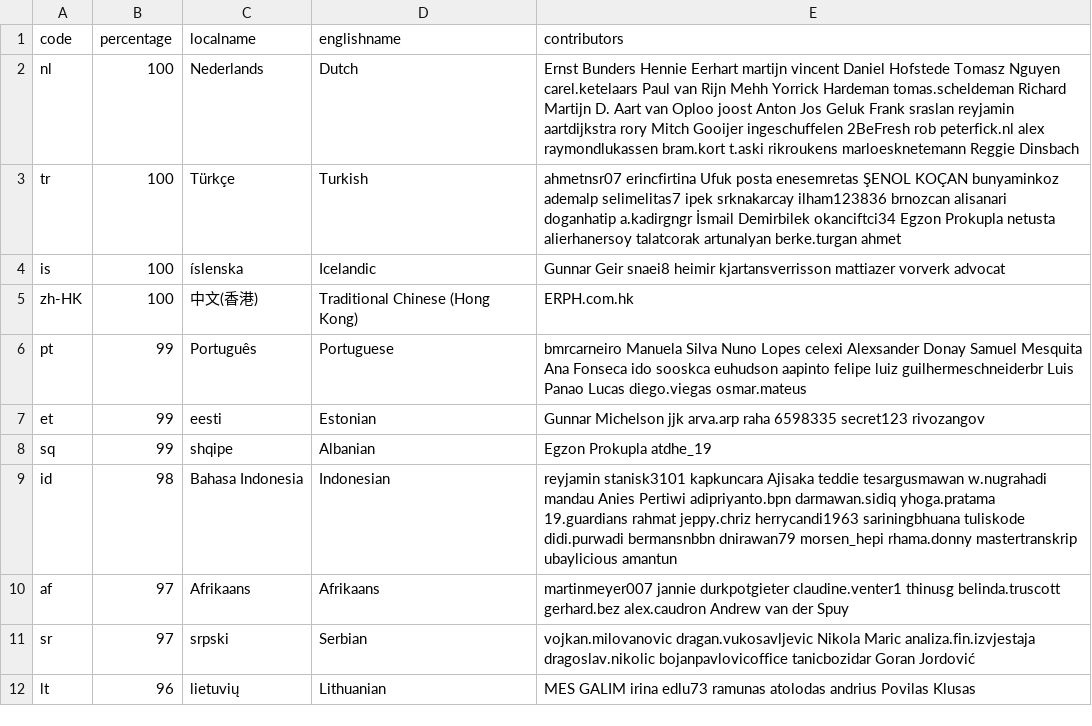
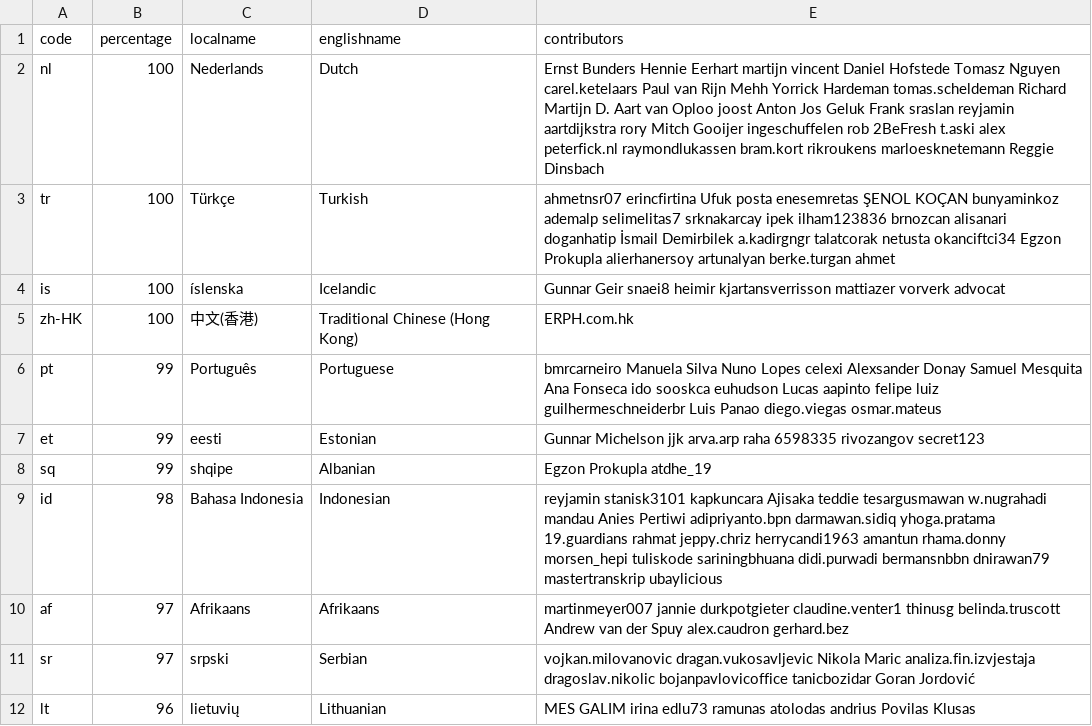
Before and after one commit to 3etechinns/www.manager.io, a CSV file: _data/translations.csv, drawn as a sheet; only a part is shown; the diff covers the shown part only.

Commit message:
WebTranslateIt

```diff
--- a/_data/translations.csv
+++ b/_data/translations.csv
@@ -1,11 +1,11 @@
 code,percentage,localname,englishname,contributors
-nl,100,Nederlands,Dutch,Ernst Bunders Hennie Eerhart martijn vincent Daniel Hofstede Tomasz Nguyen carel.ketelaars Paul van Rijn Mehh Yorrick Hardeman tomas.scheldeman Richard Martijn D. Aart van Oploo joost Anton Jos Geluk Frank sraslan reyjamin aartdijkstra rory Mitch Gooijer ingeschuffelen 2BeFresh rob peterfick.nl alex raymondlukassen bram.kort t.aski rikroukens marloesknetemann Reggie Dinsbach
-tr,100,Türkçe,Turkish,ahmetnsr07 erincfirtina Ufuk posta enesemretas ŞENOL KOÇAN bunyaminkoz ademalp selimelitas7 ipek srknakarcay ilham123836 brnozcan alisanari doganhatip a.kadirgngr İsmail Demirbilek okanciftci34 Egzon Prokupla netusta alierhanersoy talatcorak artunalyan berke.turgan ahmet
+nl,100,Nederlands,Dutch,Ernst Bunders Hennie Eerhart martijn vincent Daniel Hofstede Tomasz Nguyen carel.ketelaars Paul van Rijn Mehh Yorrick Hardeman tomas.scheldeman Richard Martijn D. Aart van Oploo joost Anton Jos Geluk Frank sraslan reyjamin aartdijkstra rory Mitch Gooijer ingeschuffelen rob 2BeFresh t.aski alex peterfick.nl raymondlukassen bram.kort rikroukens marloesknetemann Reggie Dinsbach
+tr,100,Türkçe,Turkish,ahmetnsr07 erincfirtina Ufuk posta enesemretas ŞENOL KOÇAN bunyaminkoz ademalp selimelitas7 srknakarcay ipek ilham123836 brnozcan alisanari doganhatip İsmail Demirbilek a.kadirgngr talatcorak netusta okanciftci34 Egzon Prokupla alierhanersoy artunalyan berke.turgan ahmet
 is,100,íslenska,Icelandic,Gunnar Geir snaei8 heimir kjartansverrisson mattiazer vorverk advocat
 zh-HK,100,中文(香港),Traditional Chinese (Hong Kong),ERPH.com.hk
-pt,99,Português,Portuguese,bmrcarneiro Manuela Silva Nuno Lopes celexi Alexsander Donay Samuel Mesquita Ana Fonseca ido sooskca euhudson aapinto felipe luiz guilhermeschneiderbr Luis Panao Lucas diego.viegas osmar.mateus
-et,99,eesti,Estonian,Gunnar Michelson jjk arva.arp raha 6598335 secret123 rivozangov
+pt,99,Português,Portuguese,bmrcarneiro Manuela Silva Nuno Lopes celexi Alexsander Donay Samuel Mesquita Ana Fonseca ido sooskca euhudson Lucas aapinto felipe luiz guilhermeschneiderbr Luis Panao diego.viegas osmar.mateus
+et,99,eesti,Estonian,Gunnar Michelson jjk arva.arp raha 6598335 rivozangov secret123
 sq,99,shqipe,Albanian,Egzon Prokupla atdhe_19
-id,98,Bahasa Indonesia,Indonesian,reyjamin stanisk3101 kapkuncara Ajisaka teddie tesargusmawan w.nugrahadi mandau Anies Pertiwi adipriyanto.bpn darmawan.sidiq yhoga.pratama 19.guardians rahmat jeppy.chriz herrycandi1963 sariningbhuana tuliskode didi.purwadi bermansnbbn dnirawan79 morsen_hepi rhama.donny mastertranskrip ubaylicious amantun
-af,97,Afrikaans,Afrikaans,martinmeyer007 jannie durkpotgieter claudine.venter1 thinusg belinda.truscott gerhard.bez alex.caudron Andrew van der Spuy
+id,98,Bahasa Indonesia,Indonesian,reyjamin stanisk3101 kapkuncara Ajisaka teddie tesargusmawan w.nugrahadi mandau Anies Pertiwi adipriyanto.bpn darmawan.sidiq yhoga.pratama 19.guardians rahmat jeppy.chriz herrycandi1963 amantun rhama.donny morsen_hepi tuliskode sariningbhuana didi.purwadi bermansnbbn dnirawan79 mastertranskrip ubaylicious
+af,97,Afrikaans,Afrikaans,martinmeyer007 jannie durkpotgieter claudine.venter1 thinusg belinda.truscott Andrew van der Spuy alex.caudron gerhard.bez
 sr,97,srpski,Serbian,vojkan.milovanovic dragan.vukosavljevic Nikola Maric analiza.fin.izvjestaja dragoslav.nikolic bojanpavlovicoffice tanicbozidar Goran Jordović
```
Also changed, not shown: 17 edited cells elsewhere in this file.
